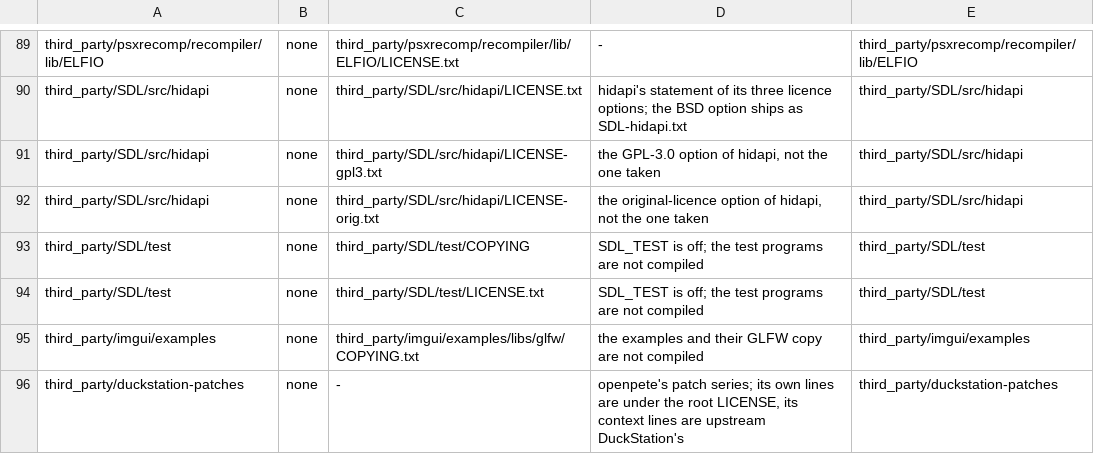
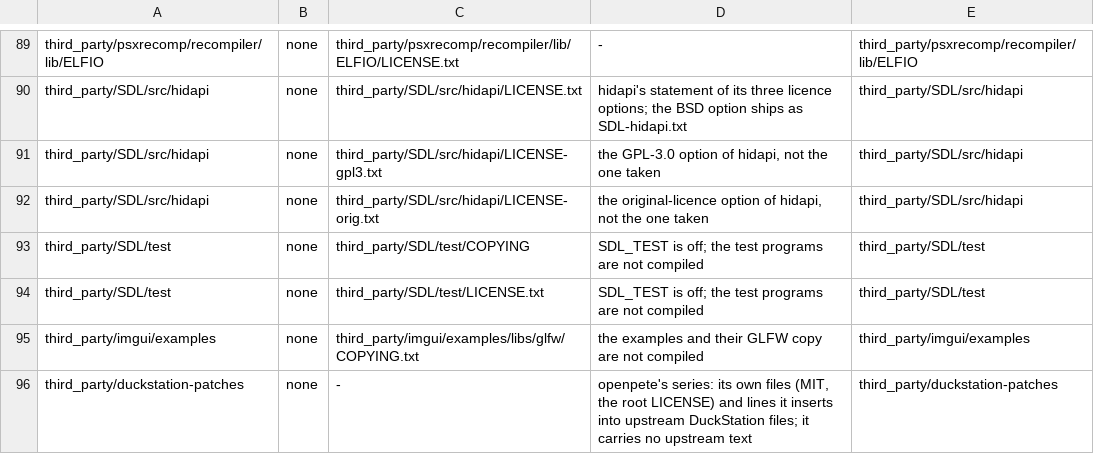
Before and after one commit to 907470/openpete, a TSV file: packaging/licences/manifest.tsv, drawn as a sheet; only a part is shown, gaps mark what is left out.

Commit message:
duckstation-patches: the series' own files are MIT; fence upstream text
The files the series copies into the DuckStation tree are openpete's own
work and now carry the MIT licence of the rest of the repository in their
SPDX headers; NOTICE, the licence manifest row, the series README and the
developer pages say so, and that a line the series inserts into an
upstream file is part of that file, under DuckStation's licence, once
applied. The header change moves the applied head; every oracle golden
recaptured at it has the same body as before.

scripts/fences/upstream_text_census.py refuses a line of the series' files
or an inserted line of hooks.txt that holds 30 or more characters and
occurs as a line of the pinned upstream tree, outside #include lines and
its allow rows. It runs in the pre-commit hook and as the build target
openpete_upstream_text_census; its self-test plants a line from a scratch
upstream repository and must see it refused in tree and hook mode.

```diff
--- a/packaging/licences/manifest.tsv
+++ b/packaging/licences/manifest.tsv
@@ -95,2 +95,2 @@ third_party/SDL/test	none	third_party/SDL/test/LICENSE.txt	SDL_TEST is off; the
 third_party/imgui/examples	none	third_party/imgui/examples/libs/glfw/COPYING.txt	the examples and their GLFW copy are not compiled	third_party/imgui/examples
-third_party/duckstation-patches	none	-	openpete's patch series; its own lines are under the root LICENSE, its context lines are upstream DuckStation's	third_party/duckstation-patches
+third_party/duckstation-patches	none	-	openpete's series: its own files (MIT, the root LICENSE) and lines it inserts into upstream DuckStation files; it carries no upstream text	third_party/duckstation-patches
```
Also changed, not shown: 11 other files.
